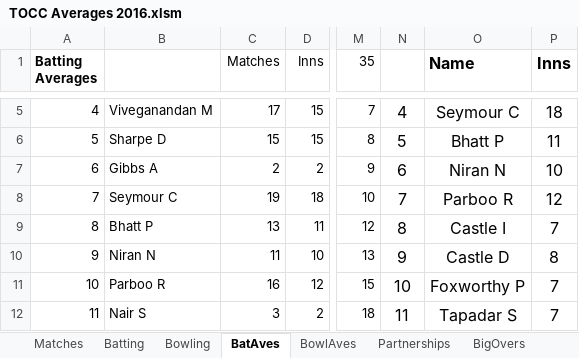
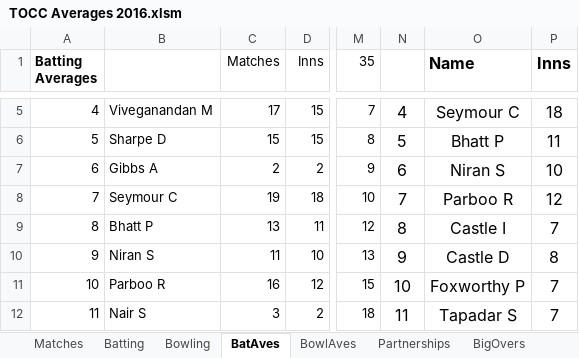
Before and after one commit to mikewoodhouse/stan, an Excel workbook: data/xldata/TOCC Averages 2016.xlsm, sheet BatAves, drawn as a sheet; only a part is shown, gaps mark what is left out; values as stored, in another font and other column widths than the file's, no borders; the diff names each change by its address in the sheet, - before the commit and + after, or states it on an @@ line.

```diff
--- a/data/xldata/TOCC Averages 2016.xlsm (sheet BatAves)
+++ b/data/xldata/TOCC Averages 2016.xlsm (sheet BatAves)
-O7 (Name): Niran N
+O7 (Name): Niran S
-B10: Niran N
+B10: Niran S
```
Also changed, not shown: sheet Batting, data/xldata/TOCC Averages 1997.xlsm, data/xldata/TOCC Averages 1998.xlsm, 9 other files.
